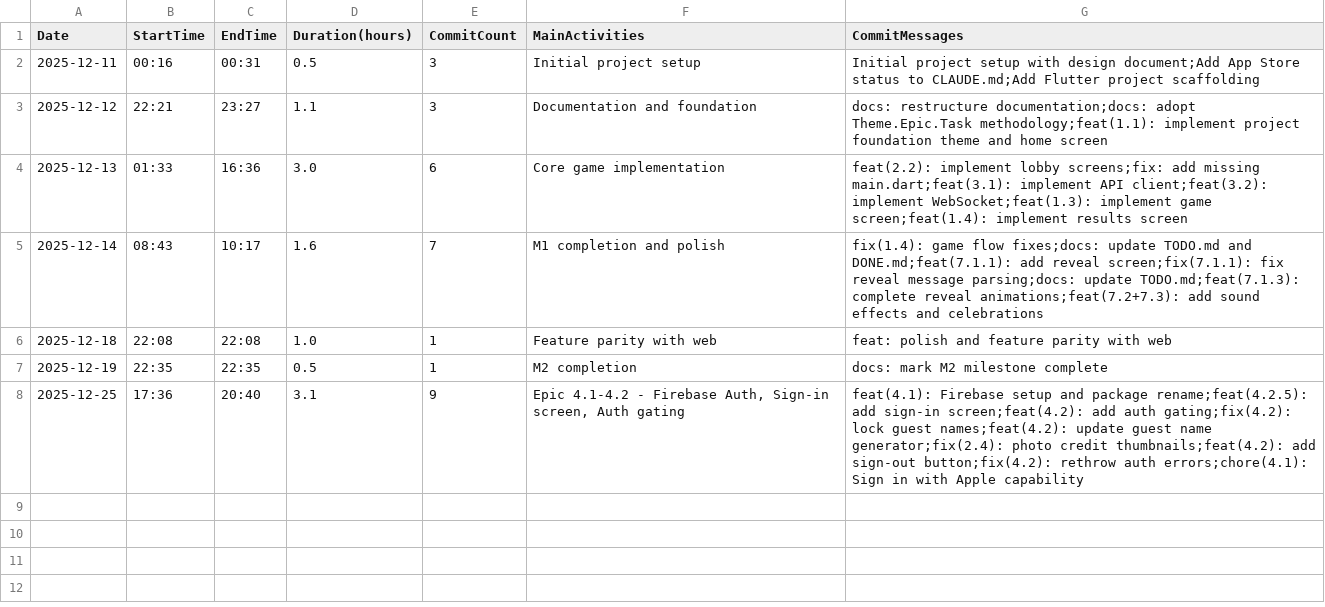
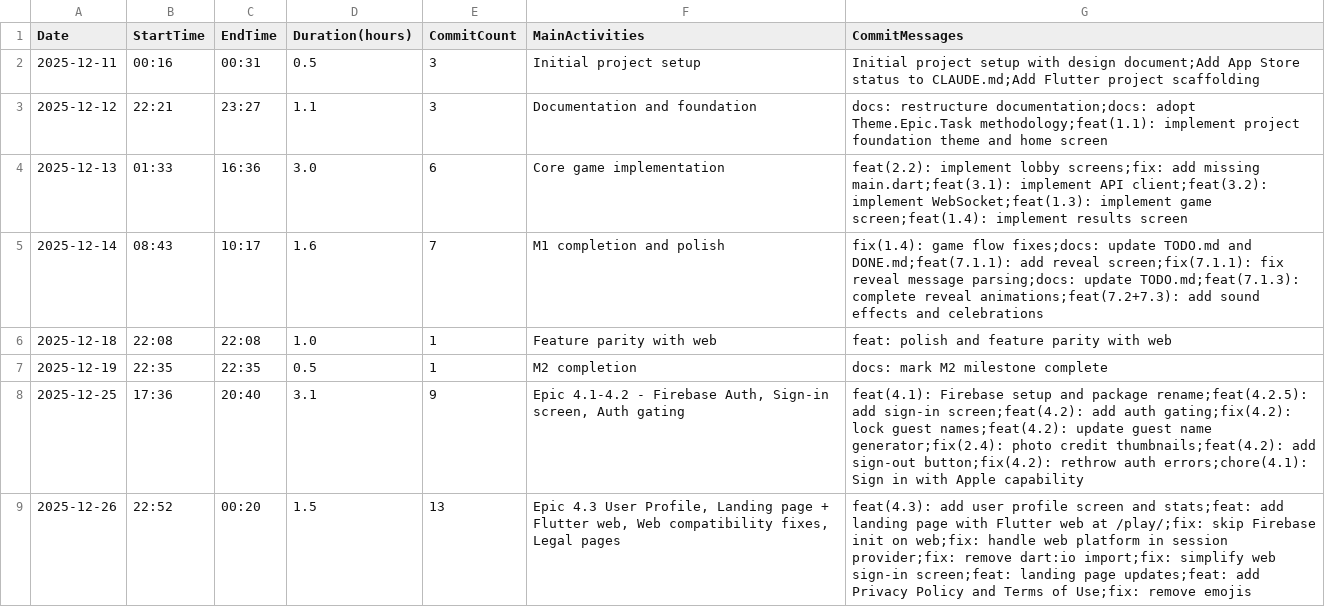
Before and after one commit to MCrockett/aintreal-app, a CSV file: development_sessions.csv, drawn as a sheet; the diff names each change by its address in the sheet, - before the commit and + after, or states it on an @@ line.

Commit message:
chore: log development session 2025-12-26

```diff
--- a/development_sessions.csv
+++ b/development_sessions.csv
+row 9: 2025-12-26 | 22:52 | 00:20 | 1.5 | 13 | Epic 4.3 User Profile, Landing page + Flutter web, Web compatibility fixes, Legal pages | feat(4.3): add user profile screen and stats;feat: add landing page with Flutter web at /play/;fix: skip Firebase init on web;fix: handle web platform in session provider;fix: remove dart:io import;fix: simplify web sign-in screen;feat: landing page updates;feat: add Privacy Policy and Terms of Use;fix: remove emojis
```
